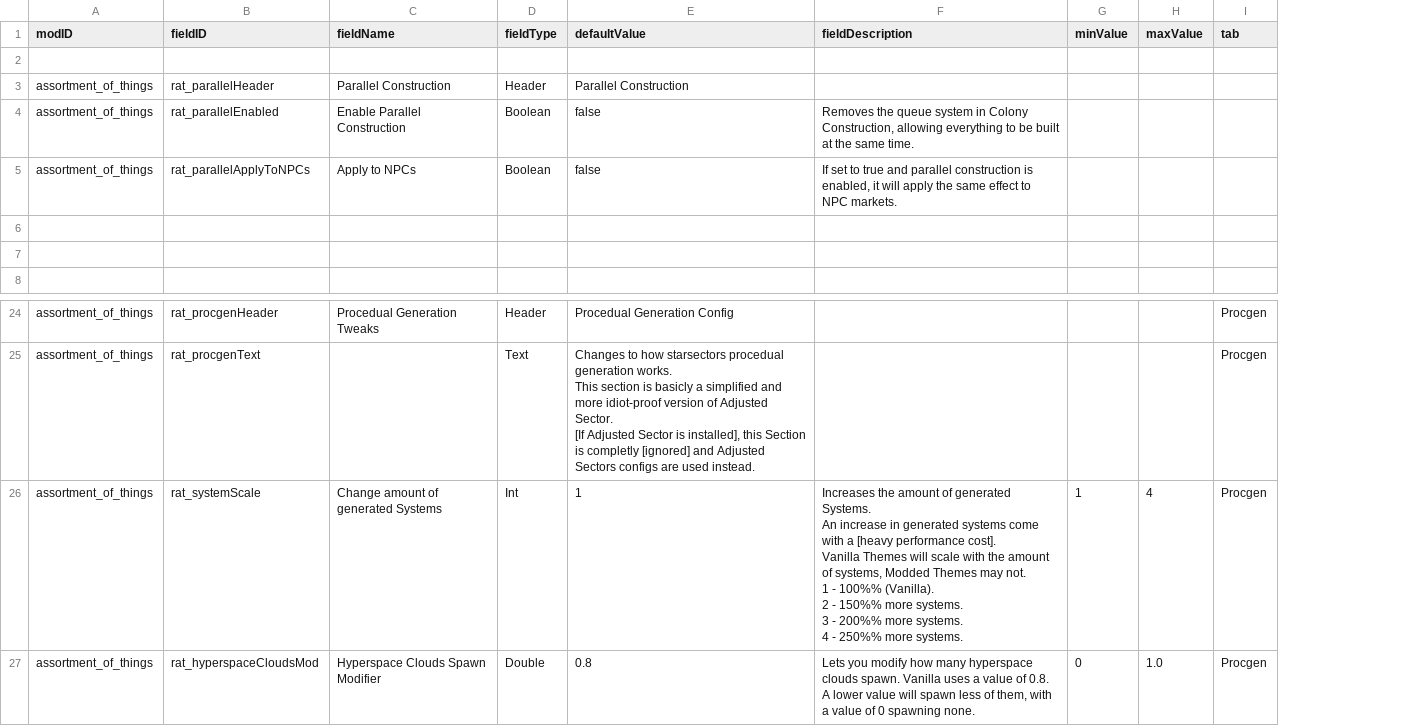
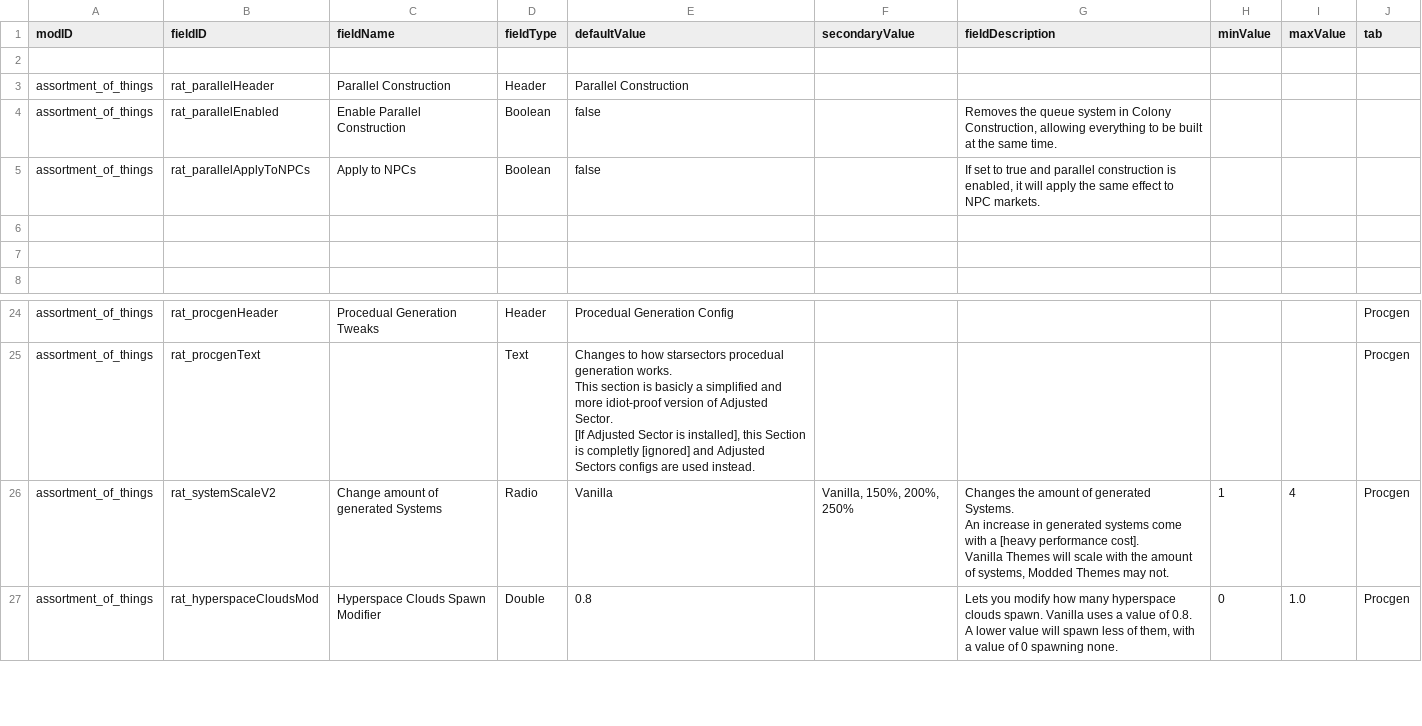
Before and after one commit to Lukas22041/Random-Assortment-of-Things, a CSV file: data/config/LunaSettings.csv, drawn as a sheet; only a part is shown, gaps mark what is left out; addresses are those after the commit; ↵ is a line break in a cell; the diff names each change by its address in the sheet, - before the commit and + after, or states it on an @@ line.

```diff
--- a/data/config/LunaSettings.csv
+++ b/data/config/LunaSettings.csv
+column F (secondaryValue), row 26: Vanilla, 150%, 200%, 250%
-B26 (fieldID): rat_systemScale
+B26 (fieldID): rat_systemScaleV2
-D26 (fieldType): Int
+D26 (fieldType): Radio
-E26 (defaultValue): 1
+E26 (defaultValue): Vanilla
-G26 (fieldDescription): Increases the amount of generated Systems. ↵ An increase in generated systems come with a [heavy performance cost]. ↵ Vanilla Themes will scale with the amount of systems, Modded Themes may not. ↵ 1 - 100%% (Vanilla). ↵ 2 - 150%% more systems. ↵ 3 - 200%% more systems. ↵ 4 - 250%% more systems.
+G26 (fieldDescription): Changes the amount of generated Systems. ↵ An increase in generated systems come with a [heavy performance cost]. ↵ Vanilla Themes will scale with the amount of systems, Modded Themes may not.
```
Also changed, not shown: 6 other files.
